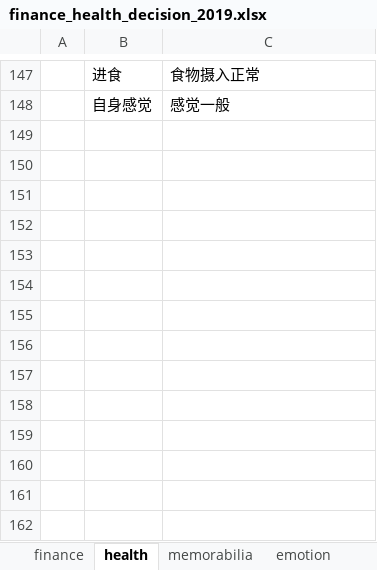
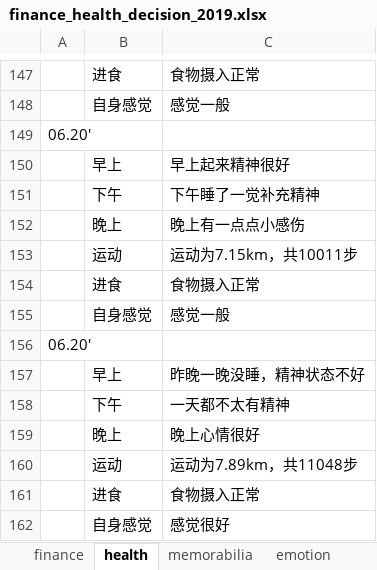
Before and after one commit to ilvcr/planandlife, an Excel workbook: 2019/finance_health_decision_2019.xlsx, sheet health, drawn as a sheet; only a part is shown, gaps mark what is left out; values as stored, in another font and other column widths than the file's, no borders; the diff names each change by its address in the sheet, - before the commit and + after, or states it on an @@ line.

```diff
--- a/2019/finance_health_decision_2019.xlsx (sheet health)
+++ b/2019/finance_health_decision_2019.xlsx (sheet health)
+row 149: 06.20'
+row 150:  | 早上 | 早上起来精神很好
+row 151:  | 下午 | 下午睡了一觉补充精神
+row 152:  | 晚上 | 晚上有一点点小感伤
+row 153:  | 运动 | 运动为7.15km，共10011步
+row 154:  | 进食 | 食物摄入正常
+row 155:  | 自身感觉 | 感觉一般
+row 156: 06.20'
+row 157:  | 早上 | 昨晚一晚没睡，精神状态不好
+row 158:  | 下午 | 一天都不太有精神
+row 159:  | 晚上 | 晚上心情很好
+row 160:  | 运动 | 运动为7.89km，共11048步
+row 161:  | 进食 | 食物摄入正常
+row 162:  | 自身感觉 | 感觉很好
```
Also changed, not shown: sheet finance, sheet memorabilia, sheet emotion, 1 other file.
